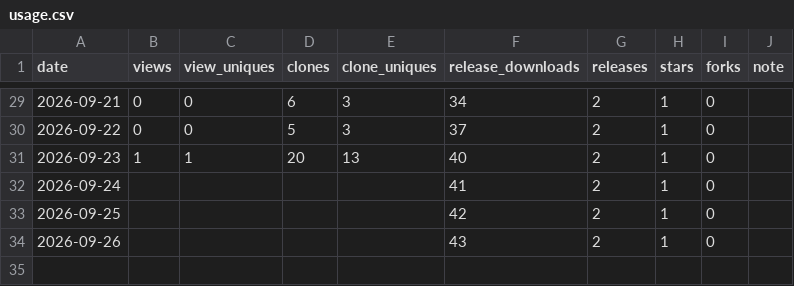
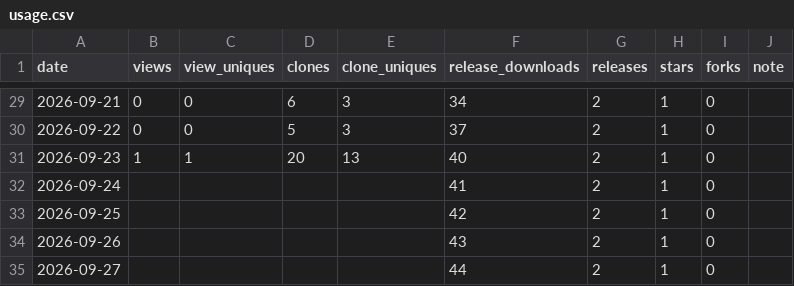
Before and after one commit to rubatoyd/na-openapi-mcp, a CSV file: docs/usage.csv, drawn as a sheet; only a part is shown, gaps mark what is left out; the diff names each change by its address in the sheet, - before the commit and + after, or states it on an @@ line.

```diff
--- a/docs/usage.csv
+++ b/docs/usage.csv
+row 35: 2026-09-27 |  |  |  |  | 44 | 2 | 1 | 0
```
Also changed, not shown: 2 other files.
